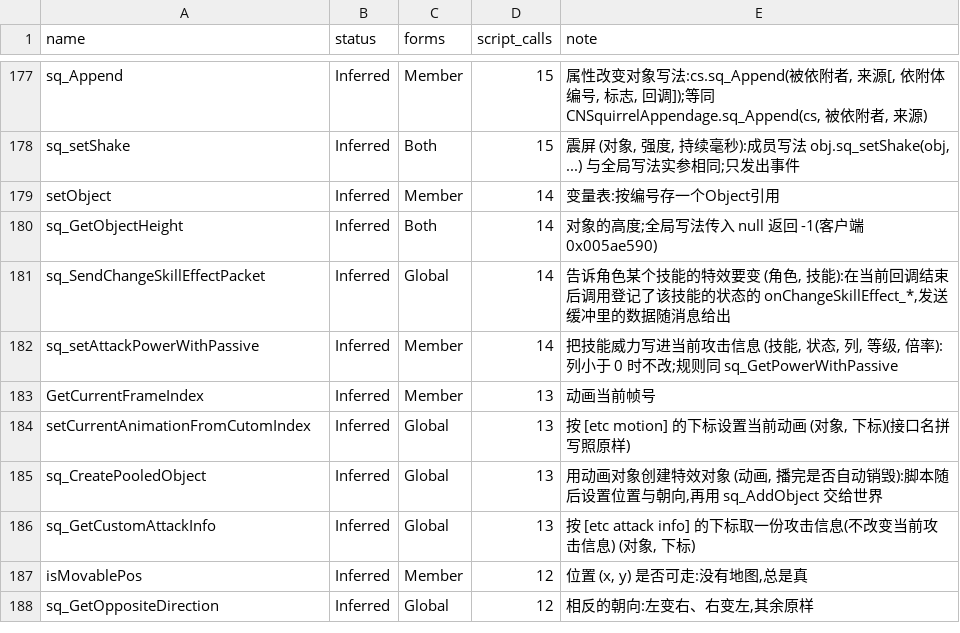
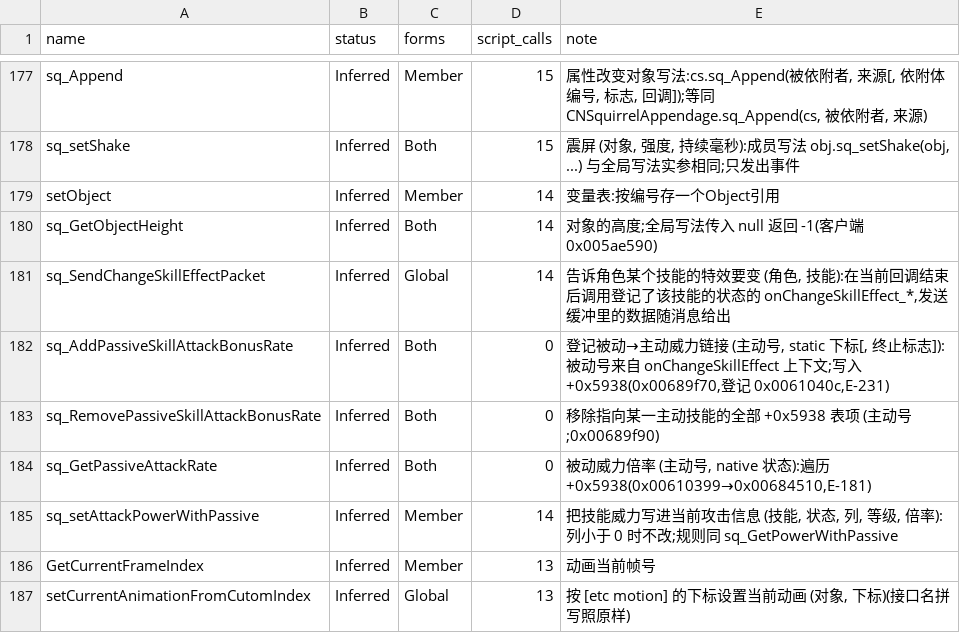
Before and after one commit to WKkCoder/DofUnity, a TSV file: docs/native-audit.tsv, drawn as a sheet; only a part is shown, gaps mark what is left out; the shorter side is filled out with more unchanged rows.

```diff
--- a/docs/native-audit.tsv
+++ b/docs/native-audit.tsv
@@ -181,2 +181,5 @@ sq_GetObjectHeight	Inferred	Both	14	对象的高度;全局写法传入 null 返
 sq_SendChangeSkillEffectPacket	Inferred	Global	14	告诉角色某个技能的特效要变 (角色, 技能):在当前回调结束后调用登记了该技能的状态的 onChangeSkillEffect_*,发送缓冲里的数据随消息给出
+sq_AddPassiveSkillAttackBonusRate	Inferred	Both	0	登记被动→主动威力链接 (主动号, static 下标[, 终止标志]):被动号来自 onChangeSkillEffect 上下文;写入 +0x5938(0x00689f70,登记 0x0061040c,E-231)
+sq_RemovePassiveSkillAttackBonusRate	Inferred	Both	0	移除指向某一主动技能的全部 +0x5938 表项 (主动号;0x00689f90)
+sq_GetPassiveAttackRate	Inferred	Both	0	被动威力倍率 (主动号, native 状态):遍历 +0x5938(0x00610399→0x00684510,E-181)
 sq_setAttackPowerWithPassive	Inferred	Member	14	把技能威力写进当前攻击信息 (技能, 状态, 列, 等级, 倍率):列小于 0 时不改;规则同 sq_GetPowerWithPassive
```
Also changed, not shown: 14 other files.
